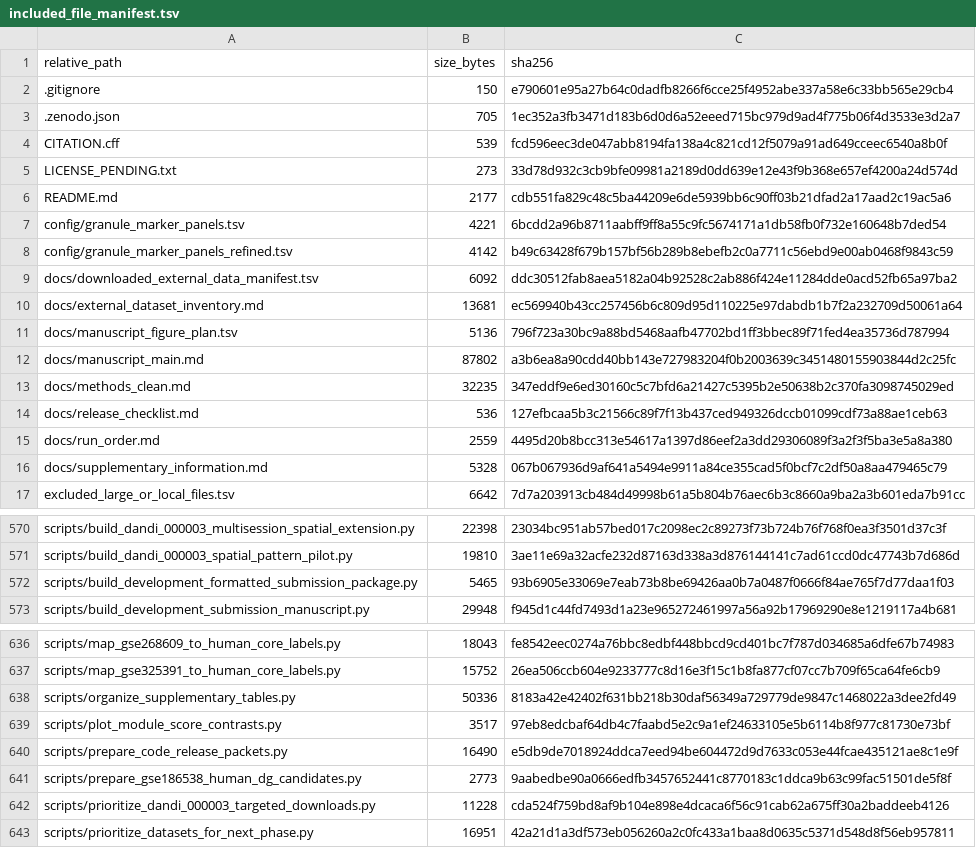
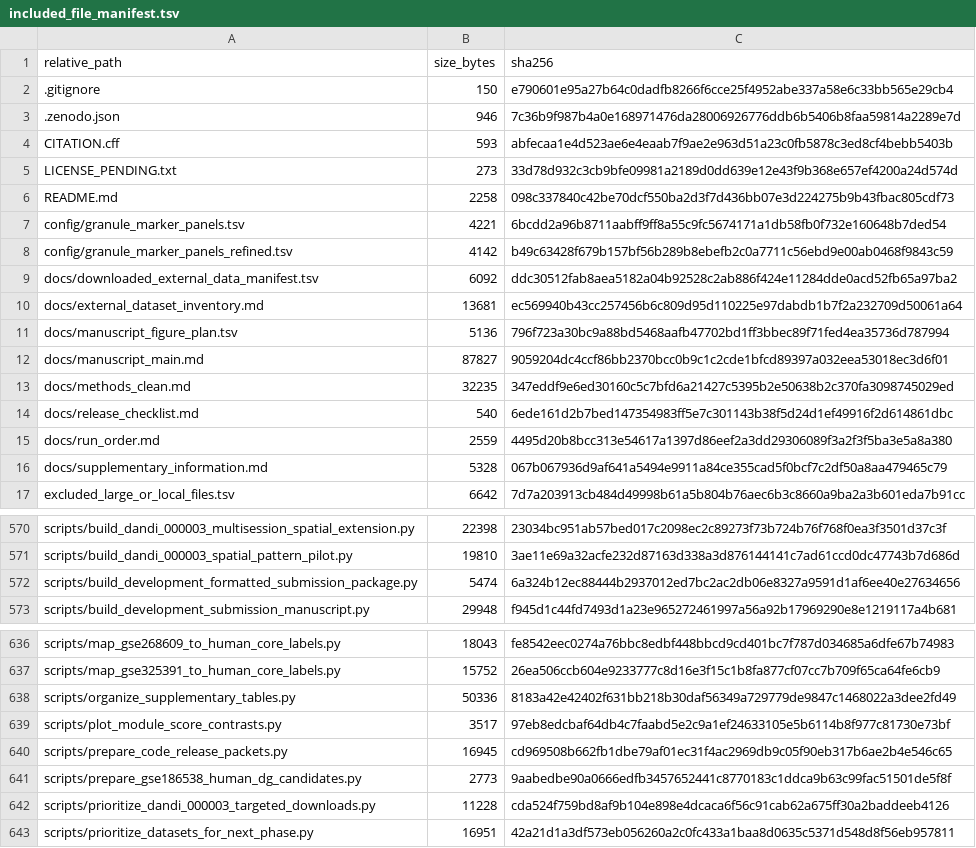
Before and after one commit to Ghostneuron/granule-cell-convergence, a TSV file: included_file_manifest.tsv, drawn as a sheet; only a part is shown, gaps mark what is left out.

```diff
--- a/included_file_manifest.tsv
+++ b/included_file_manifest.tsv
@@ -2,6 +2,6 @@ relative_path	size_bytes	sha256
 .gitignore	150	e790601e95a27b64c0dadfb8266f6cce25f4952abe337a58e6c33bb565e29cb4
-.zenodo.json	705	1ec352a3fb3471d183b6d0d6a52eeed715bc979d9ad4f775b06f4d3533e3d2a7
-CITATION.cff	539	fcd596eec3de047abb8194fa138a4c821cd12f5079a91ad649cceec6540a8b0f
+.zenodo.json	946	7c36b9f987b4a0e168971476da28006926776ddb6b5406b8faa59814a2289e7d
+CITATION.cff	593	abfecaa1e4d523ae6e4eaab7f9ae2e963d51a23c0fb5878c3ed8cf4bebb5403b
 LICENSE_PENDING.txt	273	33d78d932c3cb9bfe09981a2189d0dd639e12e43f9b368e657ef4200a24d574d
-README.md	2177	cdb551fa829c48c5ba44209e6de5939bb6c90ff03b21dfad2a17aad2c19ac5a6
+README.md	2258	098c337840c42be70dcf550ba2d3f7d436bb07e3d224275b9b43fbac805cdf73
 config/granule_marker_panels.tsv	4221	6bcdd2a96b8711aabff9ff8a55c9fc5674171a1db58fb0f732e160648b7ded54
@@ -11,5 +11,5 @@ docs/external_dataset_inventory.md	13681	ec569940b43cc257456b6c809d95d110225e97d
 docs/manuscript_figure_plan.tsv	5136	796f723a30bc9a88bd5468aafb47702bd1ff3bbec89f71fed4ea35736d787994
-docs/manuscript_main.md	87802	a3b6ea8a90cdd40bb143e727983204f0b2003639c3451480155903844d2c25fc
+docs/manuscript_main.md	87827	9059204dc4ccf86bb2370bcc0b9c1c2cde1bfcd89397a032eea53018ec3d6f01
 docs/methods_clean.md	32235	347eddf9e6ed30160c5c7bfd6a21427c5395b2e50638b2c370fa3098745029ed
-docs/release_checklist.md	536	127efbcaa5b3c21566c89f7f13b437ced949326dccb01099cdf73a88ae1ceb63
+docs/release_checklist.md	540	6ede161d2b7bed147354983ff5e7c301143b38f5d24d1ef49916f2d614861dbc
 docs/run_order.md	2559	4495d20b8bcc313e54617a1397d86eef2a3dd29306089f3a2f3f5ba3e5a8a380
@@ -571,3 +571,3 @@ scripts/build_dandi_000003_multisession_spatial_extension.py	22398	23034bc951ab5
 scripts/build_dandi_000003_spatial_pattern_pilot.py	19810	3ae11e69a32acfe232d87163d338a3d876144141c7ad61ccd0dc47743b7d686d
-scripts/build_development_formatted_submission_package.py	5465	93b6905e33069e7eab73b8be69426aa0b7a0487f0666f84ae765f7d77daa1f03
+scripts/build_development_formatted_submission_package.py	5474	6a324b12ec88444b2937012ed7bc2ac2db06e8327a9591d1af6ee40e27634656
 scripts/build_development_submission_manuscript.py	29948	f945d1c44fd7493d1a23e965272461997a56a92b17969290e8e1219117a4b681
@@ -639,3 +639,3 @@ scripts/organize_supplementary_tables.py	50336	8183a42e42402f631bb218b30daf56349
 scripts/plot_module_score_contrasts.py	3517	97eb8edcbaf64db4c7faabd5e2c9a1ef24633105e5b6114b8f977c81730e73bf
-scripts/prepare_code_release_packets.py	16490	e5db9de7018924ddca7eed94be604472d9d7633c053e44fcae435121ae8c1e9f
+scripts/prepare_code_release_packets.py	16945	cd969508b662fb1dbe79af01ec31f4ac2969db9c05f90eb317b6ae2b4e546c65
 scripts/prepare_gse186538_human_dg_candidates.py	2773	9aabedbe90a0666edfb3457652441c8770183c1ddca9b63c99fac51501de5f8f
```
Also changed, not shown: 7 other files.
